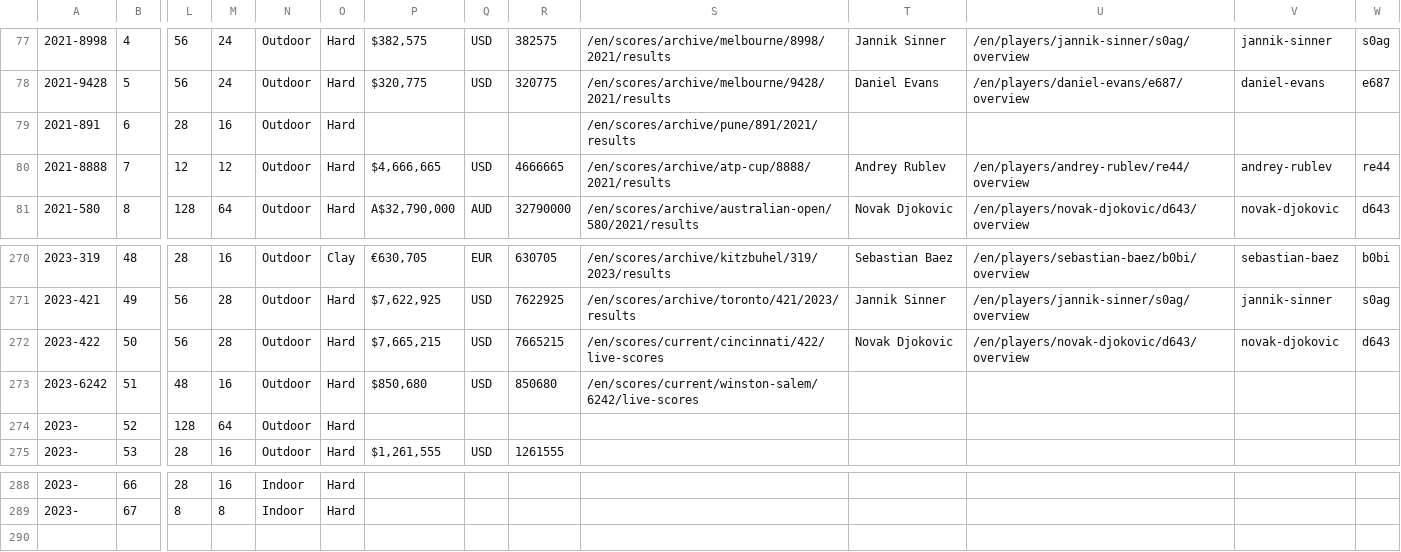
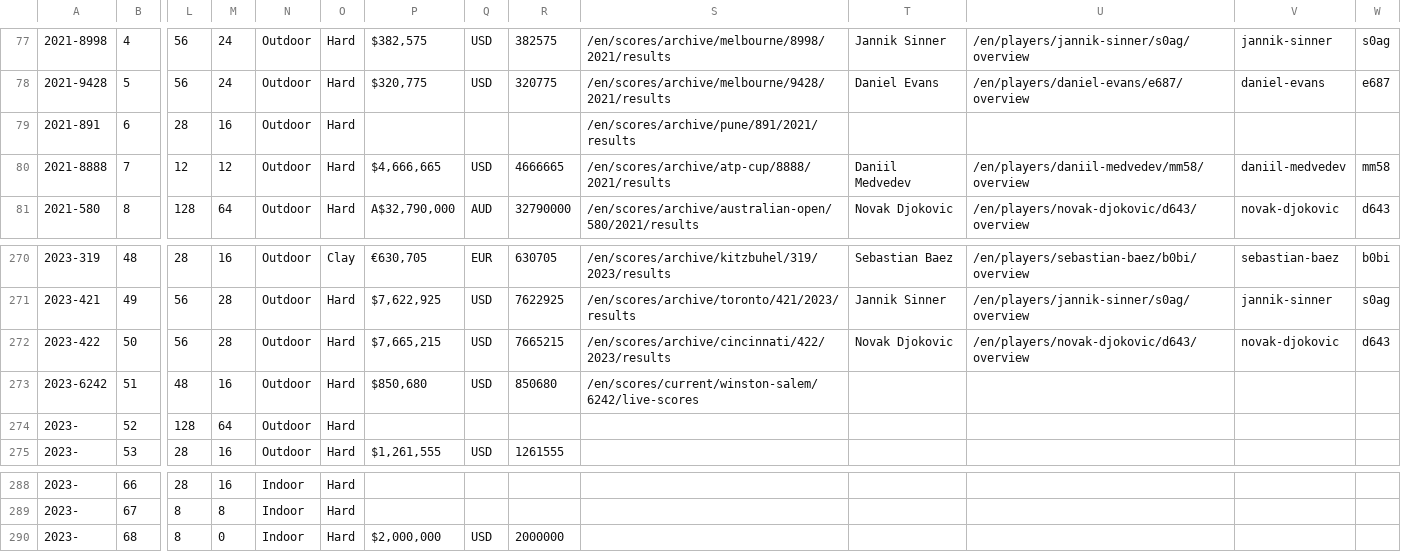
Before and after one commit to armstjc/atp-world-tour-tennis-data, a CSV file: csv/1_tournaments/tournaments_2020-2023.csv, drawn as a sheet; only a part is shown, gaps mark what is left out; rows hold the shown columns only; the diff names each change by its address in the sheet, - before the commit and + after, or states it on an @@ line.

```diff
--- a/csv/1_tournaments/tournaments_2020-2023.csv
+++ b/csv/1_tournaments/tournaments_2020-2023.csv
-T80: Andrey Rublev
+T80: Daniil Medvedev
-U80: /en/players/andrey-rublev/re44/overview
+U80: /en/players/daniil-medvedev/mm58/overview
-V80: andrey-rublev
+V80: daniil-medvedev
-W80: re44
+W80: mm58
-S272: /en/scores/current/cincinnati/422/live-scores
+S272: /en/scores/archive/cincinnati/422/2023/results
+row 290: 2023- | 68 | 8 | 0 | Indoor | Hard | $2,000,000 | USD | 2000000
```
